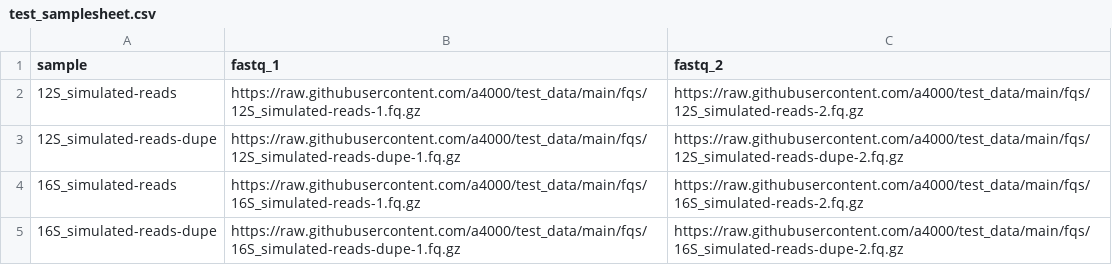
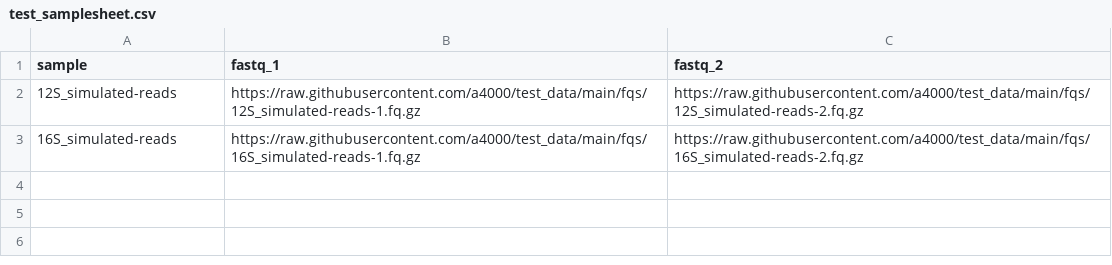
Before and after one commit to a4000/test_data, a CSV file: sample_sheets/test_samplesheet.csv, drawn as a sheet; the diff names each change by its address in the sheet, - before the commit and + after, or states it on an @@ line.

```diff
--- a/sample_sheets/test_samplesheet.csv
+++ b/sample_sheets/test_samplesheet.csv
-row 3: 12S_simulated-reads-dupe | https://raw.githubusercontent.com/a4000/test_data/main/fqs/12S_simulated-reads-dupe-1.fq.gz | https://raw.githubusercontent.com/a4000/test_data/main/fqs/12S_simulated-reads-dupe-2.fq.gz
-row 5: 16S_simulated-reads-dupe | https://raw.githubusercontent.com/a4000/test_data/main/fqs/16S_simulated-reads-dupe-1.fq.gz | https://raw.githubusercontent.com/a4000/test_data/main/fqs/16S_simulated-reads-dupe-2.fq.gz
```
Also changed, not shown: 12 other files.
